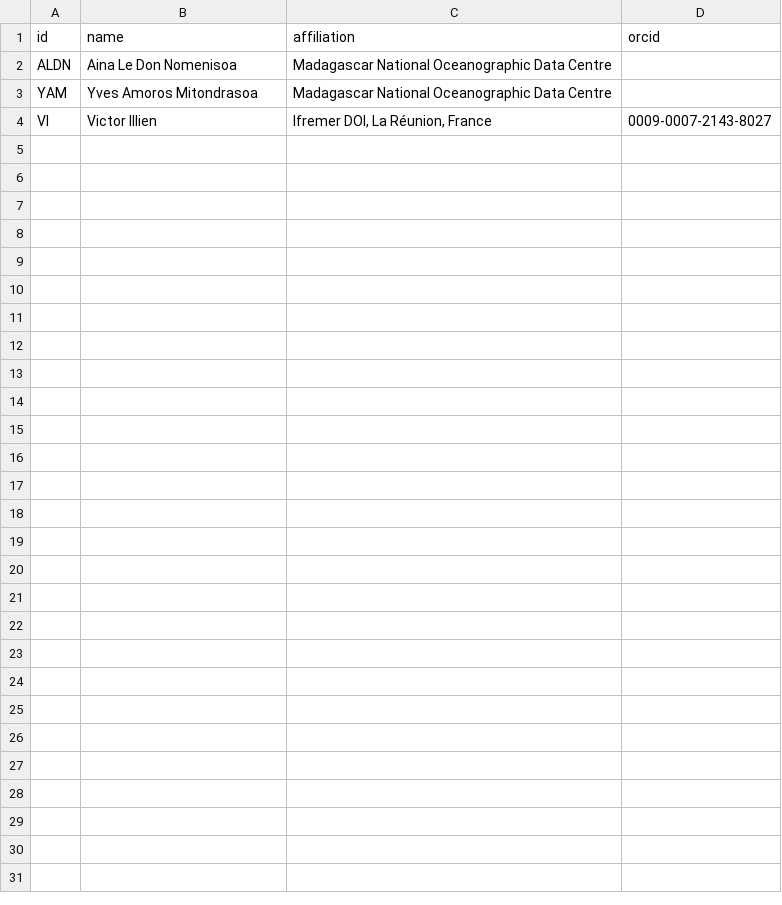
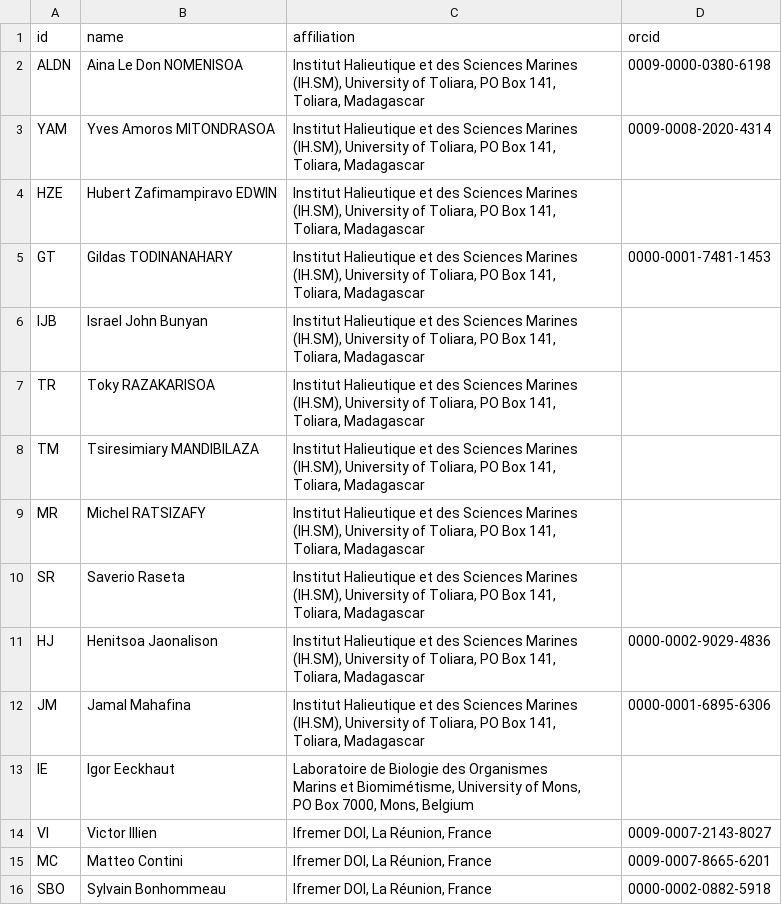
Before and after one commit to SeatizenDOI/zenodo-tools, a CSV file: metadata/contributors/contributors_mada.csv, drawn as a sheet.

```diff
--- a/metadata/contributors/contributors_mada.csv
+++ b/metadata/contributors/contributors_mada.csv
@@ -1,4 +1,40 @@
 id,name,affiliation,orcid
-ALDN,Aina Le Don Nomenisoa,"Madagascar National Oceanographic Data Centre",
-YAM,Yves Amoros Mitondrasoa,"Madagascar National Oceanographic Data Centre",
+ALDN,Aina Le Don NOMENISOA,"Institut Halieutique et des Sciences Marines
+(IH.SM), University of Toliara, PO Box 141,
+Toliara, Madagascar",0009-0000-0380-6198
+YAM,Yves Amoros MITONDRASOA,"Institut Halieutique et des Sciences Marines
+(IH.SM), University of Toliara, PO Box 141,
+Toliara, Madagascar",0009-0008-2020-4314
+HZE,Hubert Zafimampiravo EDWIN ,"Institut Halieutique et des Sciences Marines
+(IH.SM), University of Toliara, PO Box 141,
+Toliara, Madagascar",
+GT,Gildas TODINANAHARY,"Institut Halieutique et des Sciences Marines
+(IH.SM), University of Toliara, PO Box 141,
+Toliara, Madagascar",0000-0001-7481-1453
+IJB,Israel John Bunyan,"Institut Halieutique et des Sciences Marines
+(IH.SM), University of Toliara, PO Box 141,
+Toliara, Madagascar",
+TR,Toky RAZAKARISOA,"Institut Halieutique et des Sciences Marines
+(IH.SM), University of Toliara, PO Box 141,
+Toliara, Madagascar",
+TM,Tsiresimiary MANDIBILAZA,"Institut Halieutique et des Sciences Marines
+(IH.SM), University of Toliara, PO Box 141,
+Toliara, Madagascar",
+MR,Michel RATSIZAFY,"Institut Halieutique et des Sciences Marines
+(IH.SM), University of Toliara, PO Box 141,
+Toliara, Madagascar",
+SR,Saverio Raseta,"Institut Halieutique et des Sciences Marines
+(IH.SM), University of Toliara, PO Box 141,
+Toliara, Madagascar",
+HJ,Henitsoa Jaonalison,"Institut Halieutique et des Sciences Marines
+(IH.SM), University of Toliara, PO Box 141,
+Toliara, Madagascar",0000-0002-9029-4836
+JM,Jamal Mahafina,"Institut Halieutique et des Sciences Marines
+(IH.SM), University of Toliara, PO Box 141,
+Toliara, Madagascar",0000-0001-6895-6306
+IE,Igor Eeckhaut,"Laboratoire de Biologie des Organismes
+Marins et Biomimétisme, University of Mons,
+PO Box 7000, Mons, Belgium",
 VI,Victor Illien,"Ifremer DOI, La Réunion, France",0009-0007-2143-8027
+MC,Matteo Contini,"Ifremer DOI, La Réunion, France",0009-0007-8665-6201
+SBO,Sylvain Bonhommeau,"Ifremer DOI, La Réunion, France",0000-0002-0882-5918
```
Also changed, not shown: 9 other files.
